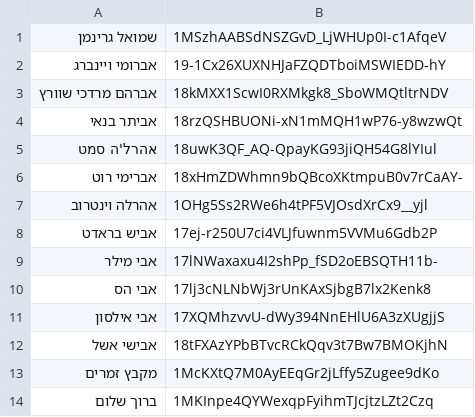
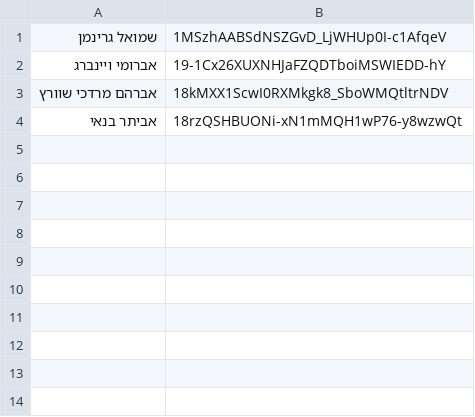
Before and after one commit to NHLOCAL/shir-bot, a CSV file: creat-data/list-singers2.csv, drawn as a sheet.

```diff
--- a/creat-data/list-singers2.csv
+++ b/creat-data/list-singers2.csv
@@ -4,11 +4 @@
 אביתר בנאי,18rzQSHBUONi-xN1mMQH1wP76-y8wzwQt
-אהרל'ה סמט,18uwK3QF_AQ-QpayKG93jiQH54G8lYIul
-אברימי רוט,18xHmZDWhmn9bQBcoXKtmpuB0v7rCaAY-
-אהרלה וינטרוב,1OHg5Ss2RWe6h4tPF5VJOsdXrCx9__yjl
-אביש בראדט,17ej-r250U7ci4VLJfuwnm5VVMu6Gdb2P
-אבי מילר,17lNWaxaxu4I2shPp_fSD2oEBSQTH11b-
-אבי הס,17lj3cNLNbWj3rUnKAxSjbgB7lx2Kenk8
-אבי אילסון,17XQMhzvvU-dWy394NnEHlU6A3zXUgjjS
-אבישי אשל,18tFXAzYPbBTvcRCkQqv3t7Bw7BMOKjhN
-מקבץ זמרים,1McKXtQ7M0AyEEqGr2jLffy5Zugee9dKo
-ברוך שלום,1MKInpe4QYWexqpFyihmTJcjtzLZt2Czq
```
Also changed, not shown: 1 other file.
